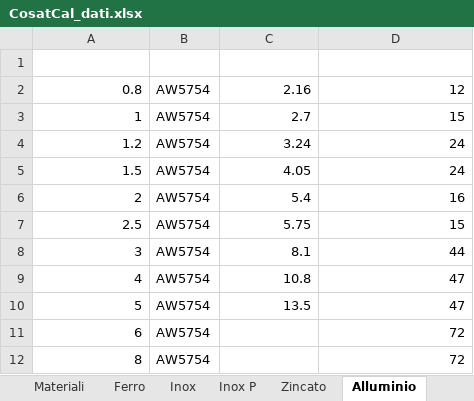
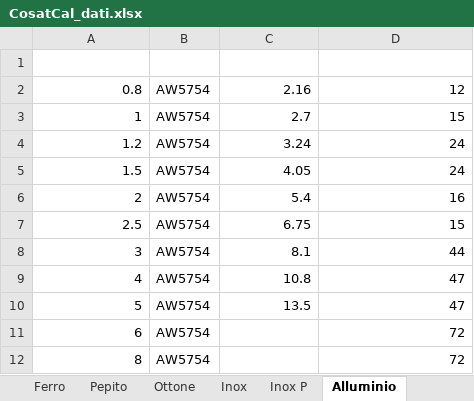
Before and after one commit to AgustinRibotta/PreventiveMeasuresApp, an Excel workbook: cosatcal/CosatCal_dati.xlsx, sheet Alluminio, drawn as a sheet; values as stored, in another font and other column widths than the file's, no borders; table styles not drawn; the diff names each change by its address in the sheet, - before the commit and + after, or states it on an @@ line.

```diff
--- a/cosatcal/CosatCal_dati.xlsx (sheet Alluminio)
+++ b/cosatcal/CosatCal_dati.xlsx (sheet Alluminio)
+sheet tab: Pepito
+sheet tab: Ottone
-C7 (peso_kgm2): 5.75
+C7 (peso_kgm2): 6.75
```
Also changed, not shown: sheet Materiali, sheet Parametri, sheet Zincato, other sheet tabs, 11 other files.
